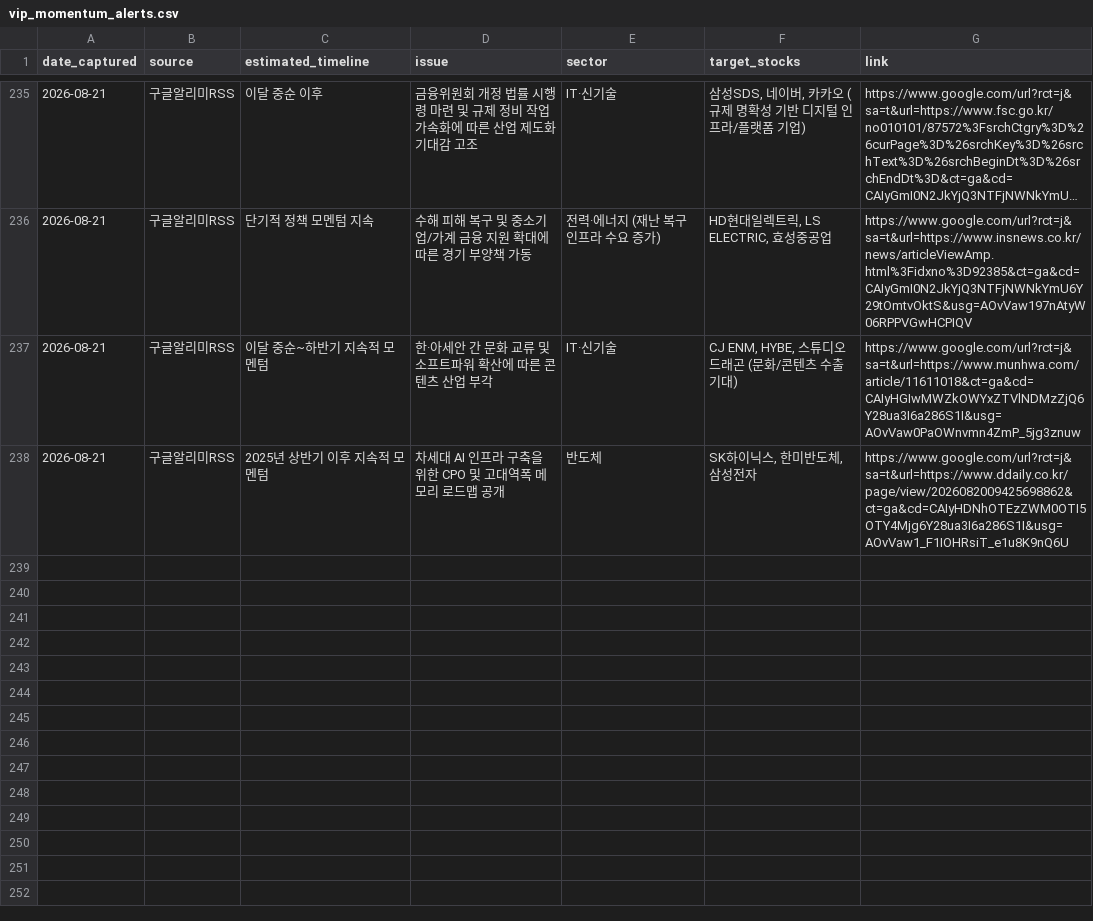
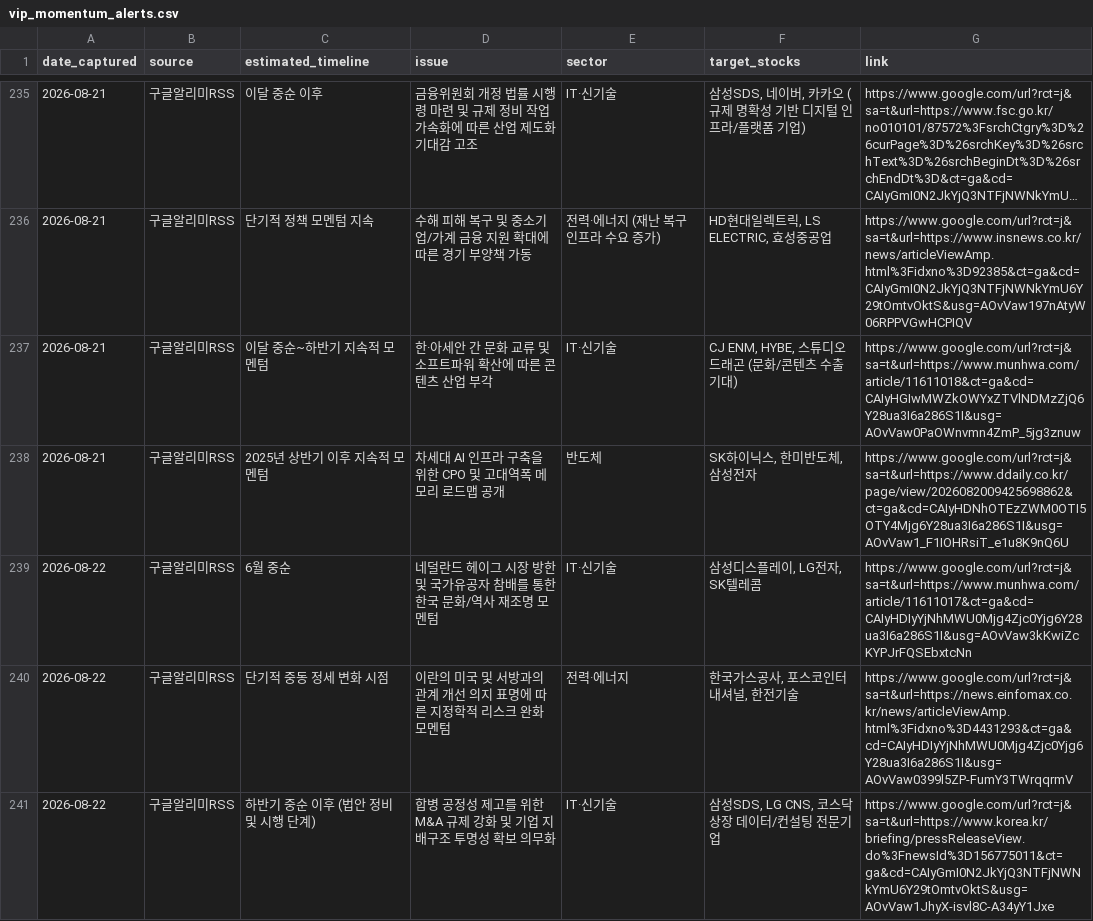
Before and after one commit to adkan8927-a11y/adkanbot, a CSV file: schedule check/vip_momentum_alerts.csv, drawn as a sheet; only a part is shown, gaps mark what is left out; long unchanged cells end in …; the diff names each change by its address in the sheet, - before the commit and + after, or states it on an @@ line.

Commit message:
Build: Auto-update investment schedule database and dashboard

```diff
--- a/schedule check/vip_momentum_alerts.csv
+++ b/schedule check/vip_momentum_alerts.csv
+row 239: 2026-08-22 | 구글알리미RSS | 6월 중순 | 네덜란드 헤이그 시장 방한 및 국가유공자 참배를 통한 한국 문화/역사 재조명 모멘텀 | IT·신기술 | 삼성디스플레이, LG전자, SK텔레콤 | https://www.google.com/url?rct=j&sa=t&url=https://www.munhwa.com/article/11611017&ct=ga&cd=CAIyHDIyYjNhMWU0Mjg4Zjc0Yjg6Y28ua3I6a286S1I&usg=AOvVaw3kKwiZcKYPJrFQSEbxtcNn
+row 240: 2026-08-22 | 구글알리미RSS | 단기적 중동 정세 변화 시점 | 이란의 미국 및 서방과의 관계 개선 의지 표명에 따른 지정학적 리스크 완화 모멘텀 | 전력·에너지 | 한국가스공사, 포스코인터내셔널, 한전기술 | https://www.google.com/url?rct=j&sa=t&url=https://news.einfomax.co.kr/news/articleViewAmp.html%3Fidxno%3D4431293&ct=ga&cd=CAIyHDIyYjNhMWU0Mjg4Zjc0Yjg6Y28ua3I6a286S1I&usg=AOvVaw0399l5ZP-FumY3TWrqqrmV
+row 241: 2026-08-22 | 구글알리미RSS | 하반기 중순 이후 (법안 정비 및 시행 단계) | 합병 공정성 제고를 위한 M&A 규제 강화 및 기업 지배구조 투명성 확보 의무화 | IT·신기술 | 삼성SDS, LG CNS, 코스닥 상장 데이터/컨설팅 전문기업 | https://www.google.com/url?rct=j&sa=t&url=https://www.korea.kr/briefing/pressReleaseView.do%3FnewsId%3D156775011&ct=ga&cd=CAIyGmI0N2JkYjQ3NTFjNWNkYmU6Y29tOmtvOktS&usg=AOvVaw1JhyX-isvl8C-A34yY1Jxe
```
Also changed, not shown: schedule check/master_schedule_db.csv, 4 other files.
